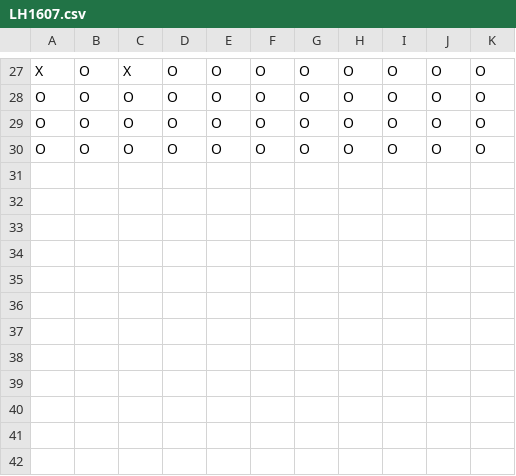
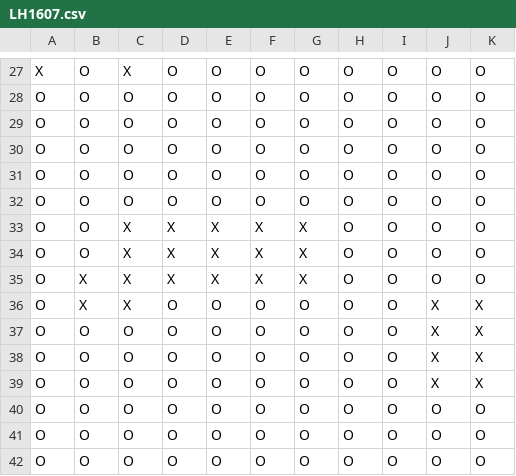
Before and after one commit to JerryZhangZZY/EBU6304-2021-Software-Engineering-Group-111, a CSV file: DB/flightSeatStatus/LH1607.csv, drawn as a sheet; only a part is shown, gaps mark what is left out.

```diff
--- a/DB/flightSeatStatus/LH1607.csv
+++ b/DB/flightSeatStatus/LH1607.csv
@@ -30 +30,13 @@ O,O,O,O,O,O,O,O,O,O,O
 O,O,O,O,O,O,O,O,O,O,O
+O,O,O,O,O,O,O,O,O,O,O
+O,O,O,O,O,O,O,O,O,O,O
+O,O,X,X,X,X,X,O,O,O,O
+O,O,X,X,X,X,X,O,O,O,O
+O,X,X,X,X,X,X,O,O,O,O
+O,X,X,O,O,O,O,O,O,X,X
+O,O,O,O,O,O,O,O,O,X,X
+O,O,O,O,O,O,O,O,O,X,X
+O,O,O,O,O,O,O,O,O,X,X
+O,O,O,O,O,O,O,O,O,O,O
+O,O,O,O,O,O,O,O,O,O,O
+O,O,O,O,O,O,O,O,O,O,O
```
Also changed, not shown: DB/flightSeatStatus/LH1365.csv, DB/flightSeatStatus/LH2333.csv, 15 other files.
